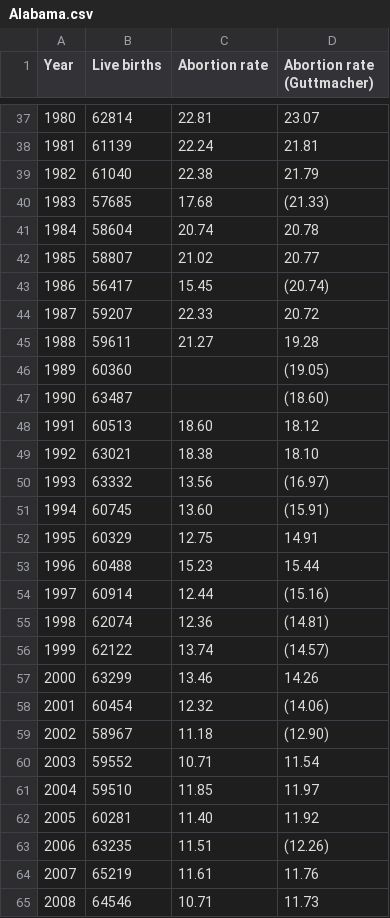
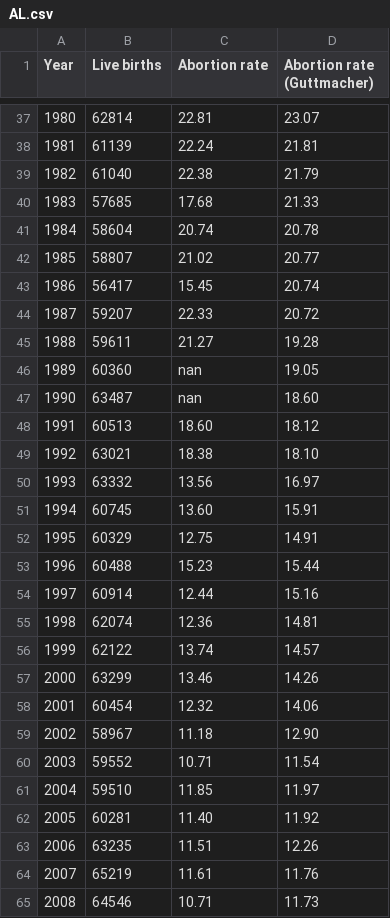
Before and after one commit to WilliamVida/upgraded-invention, a CSV file: statistics/AL.csv (was Alabama.csv), drawn as a sheet; only a part is shown, gaps mark what is left out; the diff covers the shown part only.

```diff
--- a/Alabama.csv
+++ b/statistics/AL.csv
@@ -39,22 +39,22 @@ Year,Live births,Abortion rate,Abortion rate (Guttmacher)
 1982,61040,22.38,21.79
-1983,57685,17.68,(21.33)
+1983,57685,17.68,21.33
 1984,58604,20.74,20.78
 1985,58807,21.02,20.77
-1986,56417,15.45,(20.74)
+1986,56417,15.45,20.74
 1987,59207,22.33,20.72
 1988,59611,21.27,19.28
-1989,60360,,(19.05)
-1990,63487,,(18.60)
+1989,60360,nan,19.05
+1990,63487,nan,18.60
 1991,60513,18.60,18.12
 1992,63021,18.38,18.10
-1993,63332,13.56,(16.97)
-1994,60745,13.60,(15.91)
+1993,63332,13.56,16.97
+1994,60745,13.60,15.91
 1995,60329,12.75,14.91
 1996,60488,15.23,15.44
-1997,60914,12.44,(15.16)
-1998,62074,12.36,(14.81)
-1999,62122,13.74,(14.57)
+1997,60914,12.44,15.16
+1998,62074,12.36,14.81
+1999,62122,13.74,14.57
 2000,63299,13.46,14.26
-2001,60454,12.32,(14.06)
-2002,58967,11.18,(12.90)
+2001,60454,12.32,14.06
+2002,58967,11.18,12.90
 2003,59552,10.71,11.54
@@ -62,3 +62,3 @@ Year,Live births,Abortion rate,Abortion rate (Guttmacher)
 2005,60281,11.40,11.92
-2006,63235,11.51,(12.26)
+2006,63235,11.51,12.26
 2007,65219,11.61,11.76
```
Also changed, not shown: 58 edited cells elsewhere in this file, 16 other files.
